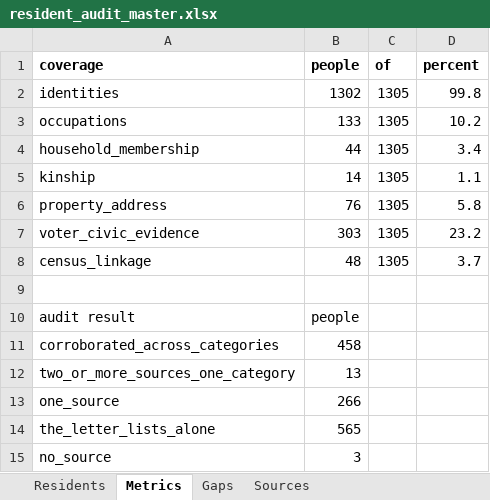
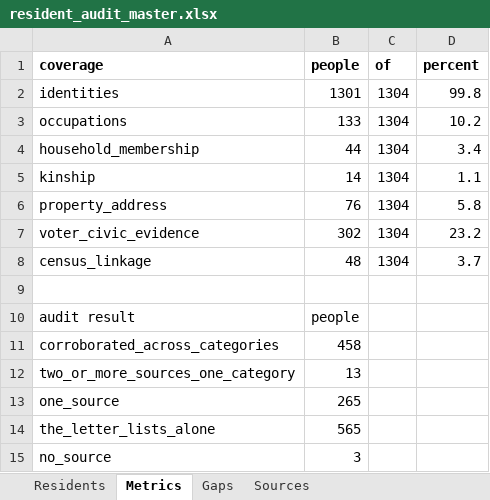
Before and after one commit to kevinrhaas/custom, an Excel workbook: chicago/reference/resident-research/final/audit/resident_audit_master.xlsx, sheet Metrics, drawn as a sheet; values as stored, in another font and other column widths than the file's, no borders; the diff names each change by its address in the sheet, - before the commit and + after, or states it on an @@ line.

```diff
--- a/chicago/reference/resident-research/final/audit/resident_audit_master.xlsx (sheet Metrics)
+++ b/chicago/reference/resident-research/final/audit/resident_audit_master.xlsx (sheet Metrics)
-B2 (people): 1302
+B2 (people): 1301
-C2:C8 (of): 1305
+C2:C8 (of): 1304
-B7 (people): 303
+B7 (people): 302
-B13 (people): 266
+B13 (people): 265
```
Also changed, not shown: sheet Residents, sheet Gaps, 35 other files.
